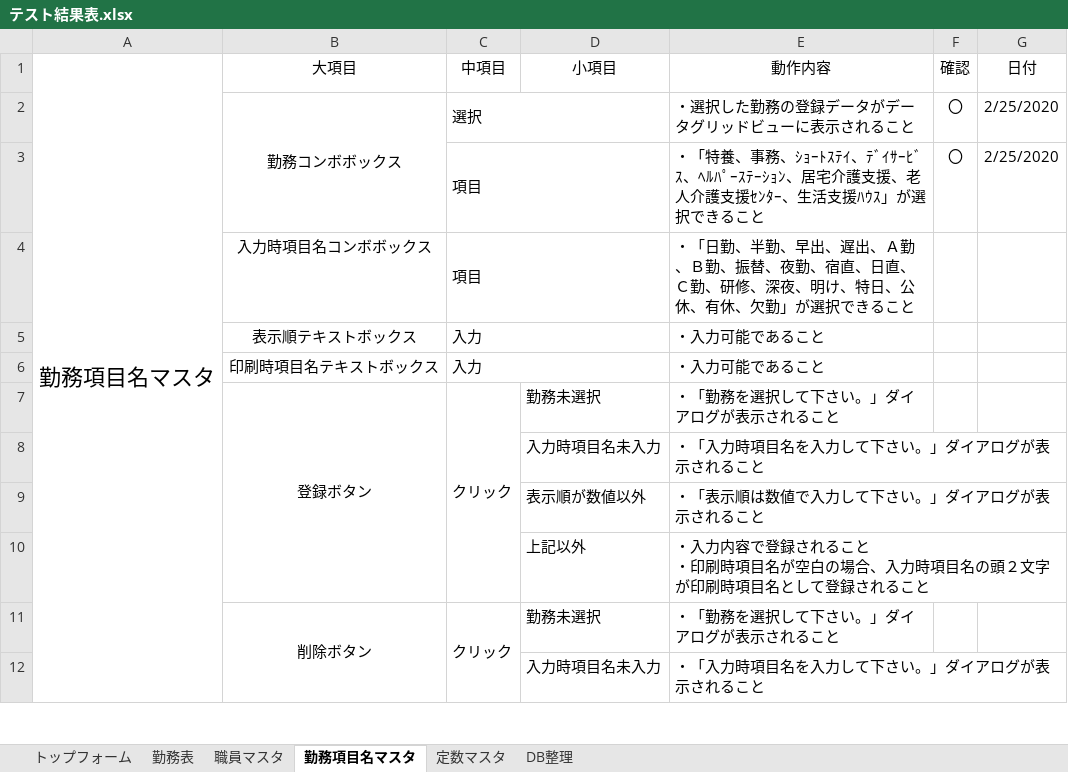
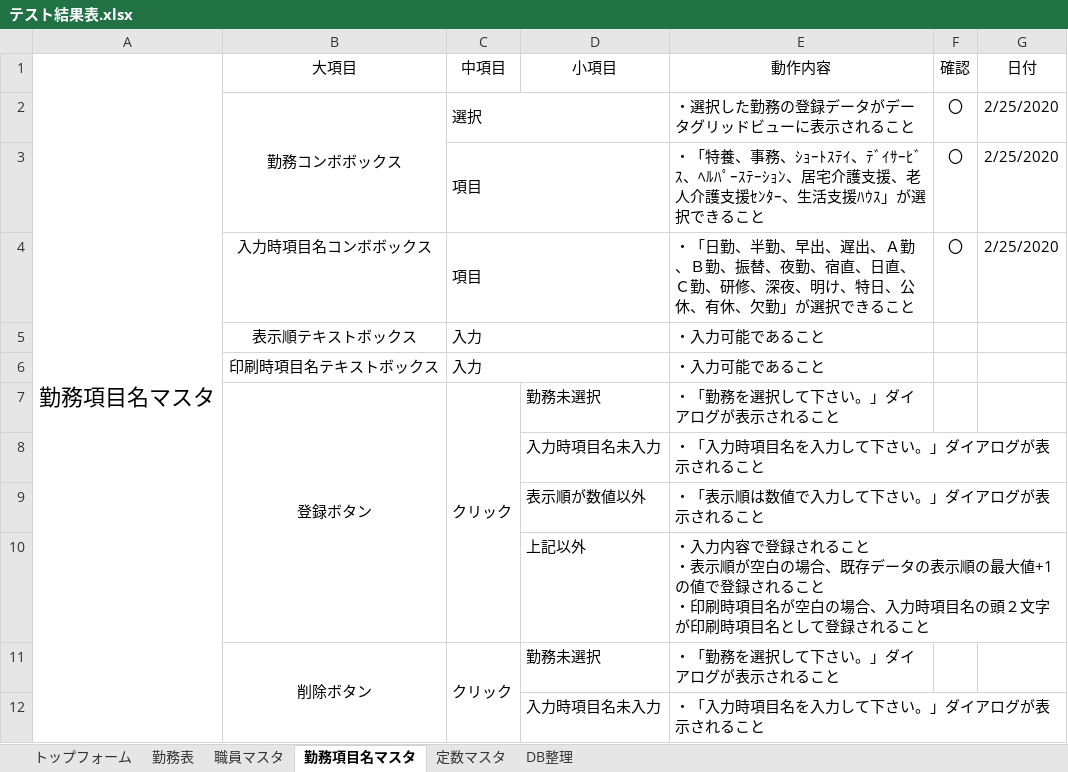
Before and after one commit to hjnb/Symphony_Diary, an Excel workbook: Symphony_Diary/テスト/テスト結果表.xlsx, sheet 勤務項目名マスタ, drawn as a sheet; only a part is shown; values as stored, in another font and other column widths than the file's, no borders; ↵ is a line break in a cell; the diff names each change by its address in the sheet, - before the commit and + after, or states it on an @@ line.

Commit message:
勤務項目名マスタ：登録時の処理修正

```diff
--- a/Symphony_Diary/テスト/テスト結果表.xlsx (sheet 勤務項目名マスタ)
+++ b/Symphony_Diary/テスト/テスト結果表.xlsx (sheet 勤務項目名マスタ)
-F4 (確認): (empty)
+F4 (確認): 〇
-G4 (日付): (empty)
+G4 (日付): 2/25/2020
-E10 (動作内容): …こと ↵ ・印刷時項…
+E10 (動作内容): …こと ↵ ・表示順が空白の場合、既存データの表示順の最大値+1の値で登録されること ↵ ・印刷時項…
```
Also changed, not shown: 2 other files.
